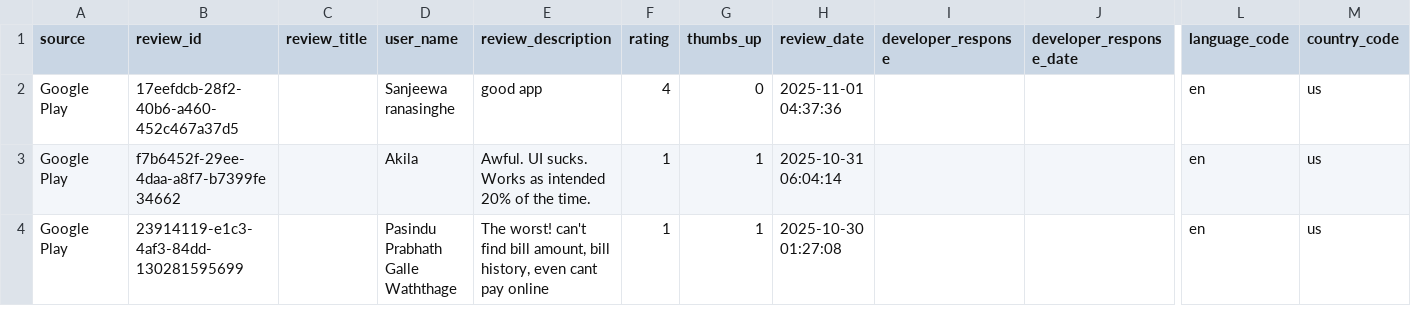
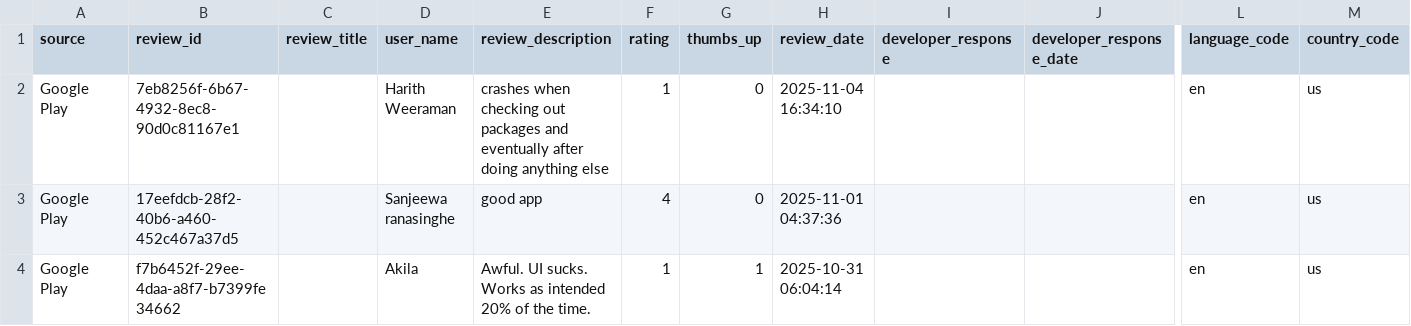
Before and after one commit to Team-SLT/slt-bug-analytics-dashboard, a CSV file: data/slt_selfcare_google_reviews.csv, drawn as a sheet; only a part is shown, gaps mark what is left out; the shorter side is filled out with more unchanged rows; rows hold the shown columns only; the diff names each change by its address in the sheet, - before the commit and + after, or states it on an @@ line.

```diff
--- a/data/slt_selfcare_google_reviews.csv
+++ b/data/slt_selfcare_google_reviews.csv
+row 2: Google Play | 7eb8256f-6b67-4932-8ec8-90d0c81167e1 |  | Harith Weeraman | crashes when checking out packages and eventually after doing anything else | 1 | 0 | 2025-11-04 16:34:10 |  |  | en | us
```
Also changed, not shown: data/bug_predictions.csv, data/categorized_bugs.csv, 4 other files.
